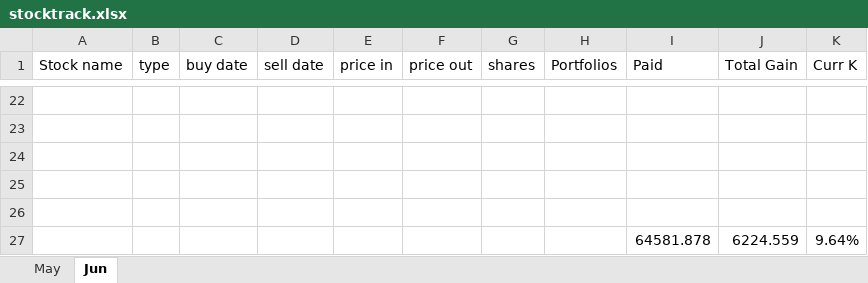
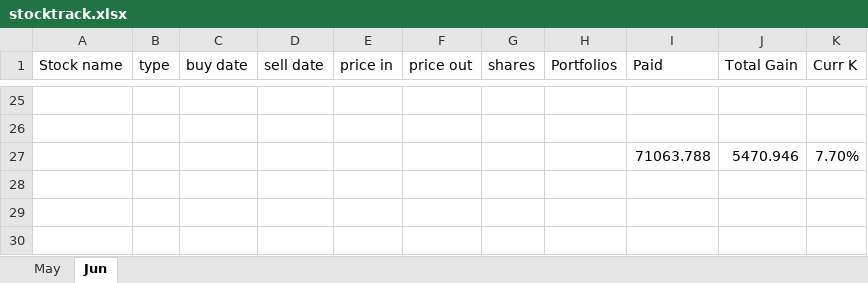
Before and after one commit to owenyang123/mypython, an Excel workbook: optionstrading/stocktrack.xlsx, sheet Jun, drawn as a sheet; only a part is shown, gaps mark what is left out; values as stored, in another font and other column widths than the file's, no borders; removed rows and columns are numbered as before the commit, all else as after; the diff covers the shown part only; the diff names each change by its address in the sheet, - before the commit and + after, or states it on an @@ line.

```diff
--- a/optionstrading/stocktrack.xlsx (sheet Jun)
+++ b/optionstrading/stocktrack.xlsx (sheet Jun)
-row 27: (empty)
+row 27:  |  |  |  |  |  |  |  | 71063.788 | 5470.946 | 7.70%
-row 25: (empty)
-row 26: (empty)
-row 27:  |  |  |  |  |  |  |  | 64581.878 | 6224.559 | 9.64%
```
Also changed, not shown: 3 added rows, 28 edited cells and cell formats elsewhere in this sheet, 4 other files.
